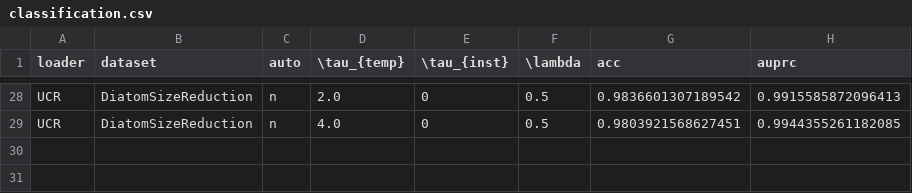
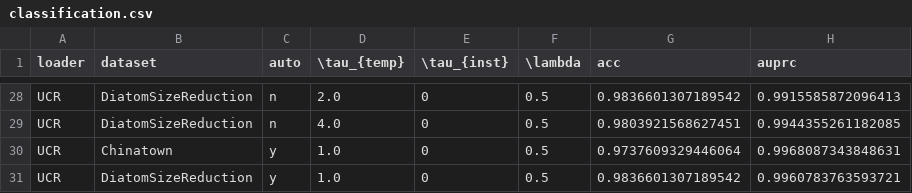
Before and after one commit to savvakonst/models_of_sq_data, a CSV file: classification.csv, drawn as a sheet; only a part is shown, gaps mark what is left out; the diff names each change by its address in the sheet, - before the commit and + after, or states it on an @@ line.

```diff
--- a/classification.csv
+++ b/classification.csv
+row 30: UCR | Chinatown | y | 1.0 | 0 | 0.5 | 0.9737609329446064 | 0.9968087343848631
+row 31: UCR | DiatomSizeReduction | y | 1.0 | 0 | 0.5 | 0.9836601307189542 | 0.9960783763593721
```
Also changed, not shown: forecast_csv_univar.csv, 2 other files.
